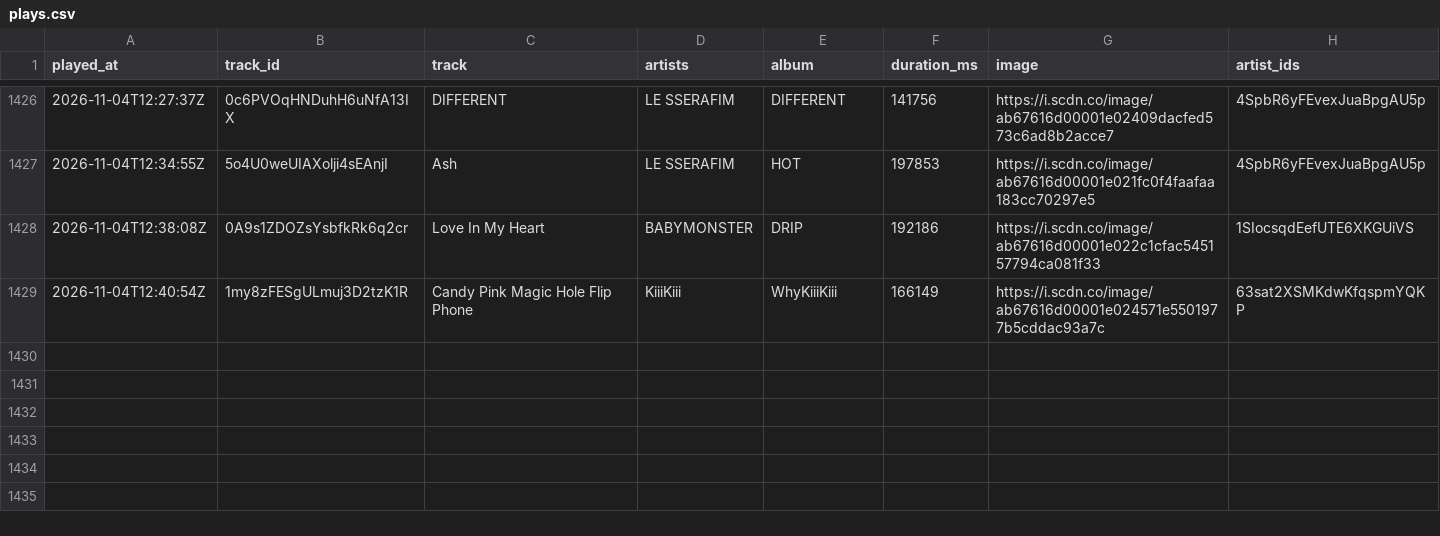
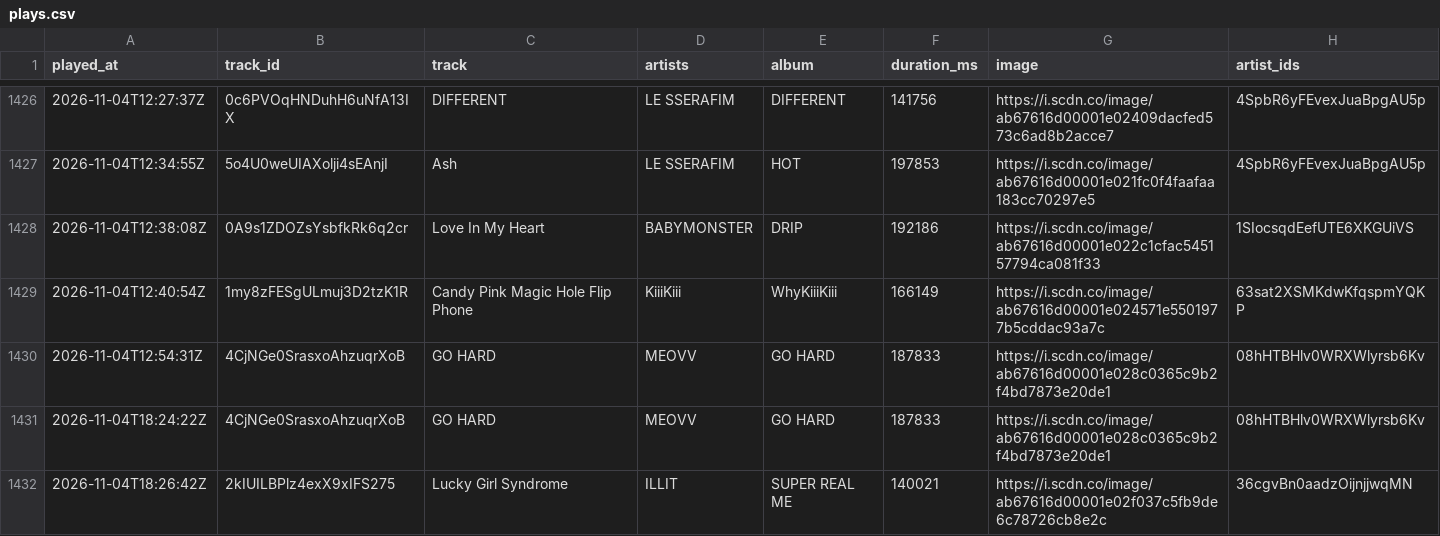
Before and after one commit to arashi-oym/spotify-log, a CSV file: data/plays.csv, drawn as a sheet; only a part is shown, gaps mark what is left out.

```diff
--- a/data/plays.csv
+++ b/data/plays.csv
@@ -1429 +1429,4 @@ played_at,track_id,track,artists,album,duration_ms,image,artist_ids
 2026-11-04T12:40:54Z,1my8zFESgULmuj3D2tzK1R,Candy Pink Magic Hole Flip Phone,KiiiKiii,WhyKiiiKiii,166149,https://i.scdn.co/image/ab67616d00001e024571e5501977b5cddac93a7c,63sat2XSMKdwKfqspmYQKP
+2026-11-04T12:54:31Z,4CjNGe0SrasxoAhzuqrXoB,GO HARD,MEOVV,GO HARD,187833,https://i.scdn.co/image/ab67616d00001e028c0365c9b2f4bd7873e20de1,08hHTBHlv0WRXWlyrsb6Kv
+2026-11-04T18:24:22Z,4CjNGe0SrasxoAhzuqrXoB,GO HARD,MEOVV,GO HARD,187833,https://i.scdn.co/image/ab67616d00001e028c0365c9b2f4bd7873e20de1,08hHTBHlv0WRXWlyrsb6Kv
+2026-11-04T18:26:42Z,2kIUILBPlz4exX9xIFS275,Lucky Girl Syndrome,ILLIT,SUPER REAL ME,140021,https://i.scdn.co/image/ab67616d00001e02f037c5fb9de6c78726cb8e2c,36cgvBn0aadzOijnjjwqMN
```
Also changed, not shown: 2 other files.
